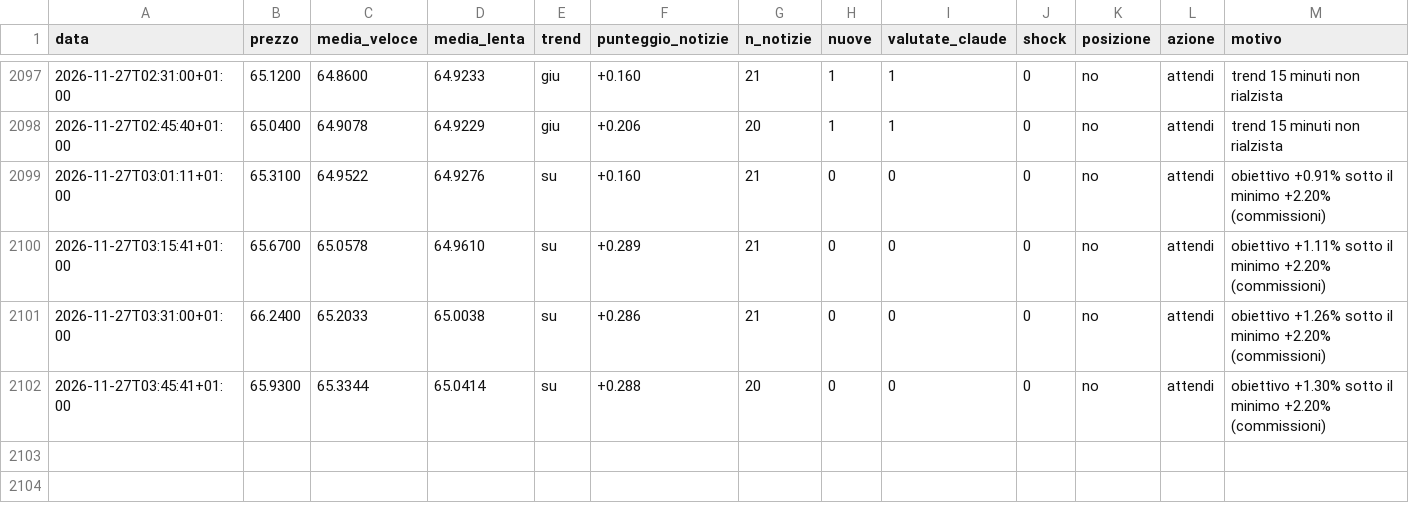
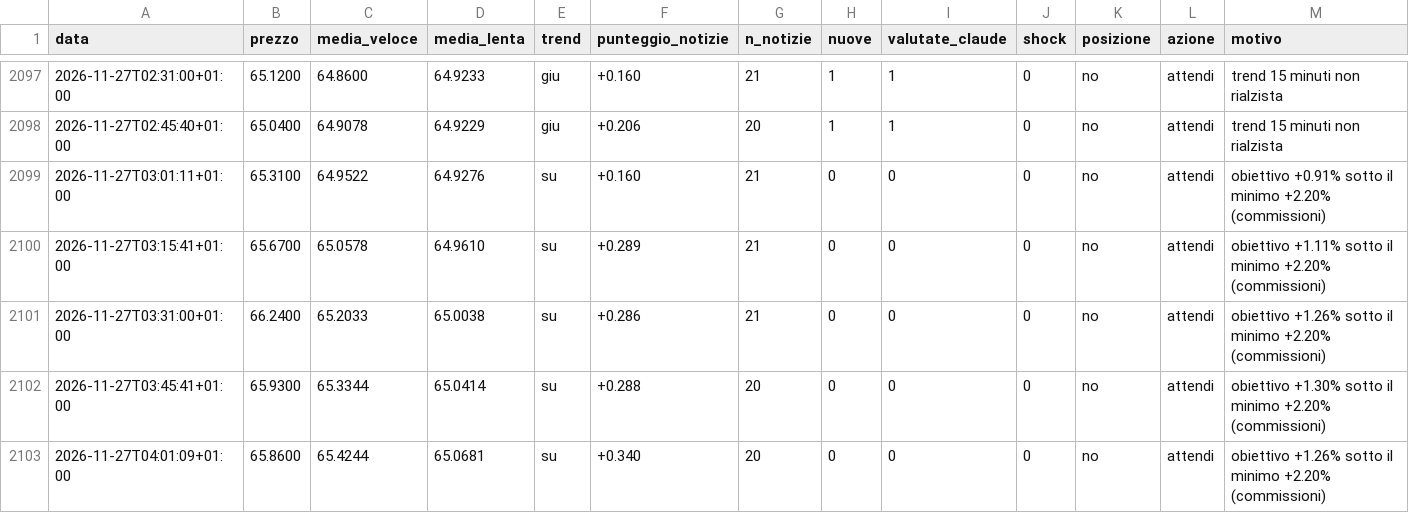
Before and after one commit to Van3d-max/sol-sentinel-, a CSV file: decisioni_veloce.csv, drawn as a sheet; only a part is shown, gaps mark what is left out; rows hold the shown columns only; the diff names each change by its address in the sheet, - before the commit and + after, or states it on an @@ line.

```diff
--- a/decisioni_veloce.csv
+++ b/decisioni_veloce.csv
+row 2103: 2026-11-27T04:01:09+01:00 | 65.8600 | 65.4244 | 65.0681 | su | +0.340 | 20 | 0 | 0 | 0 | no | attendi | obiettivo +1.26% sotto il minimo +2.20% (commissioni)
```
Also changed, not shown: decisioni_btc_veloce.csv, decisioni_eth_veloce.csv, 8 other files.
